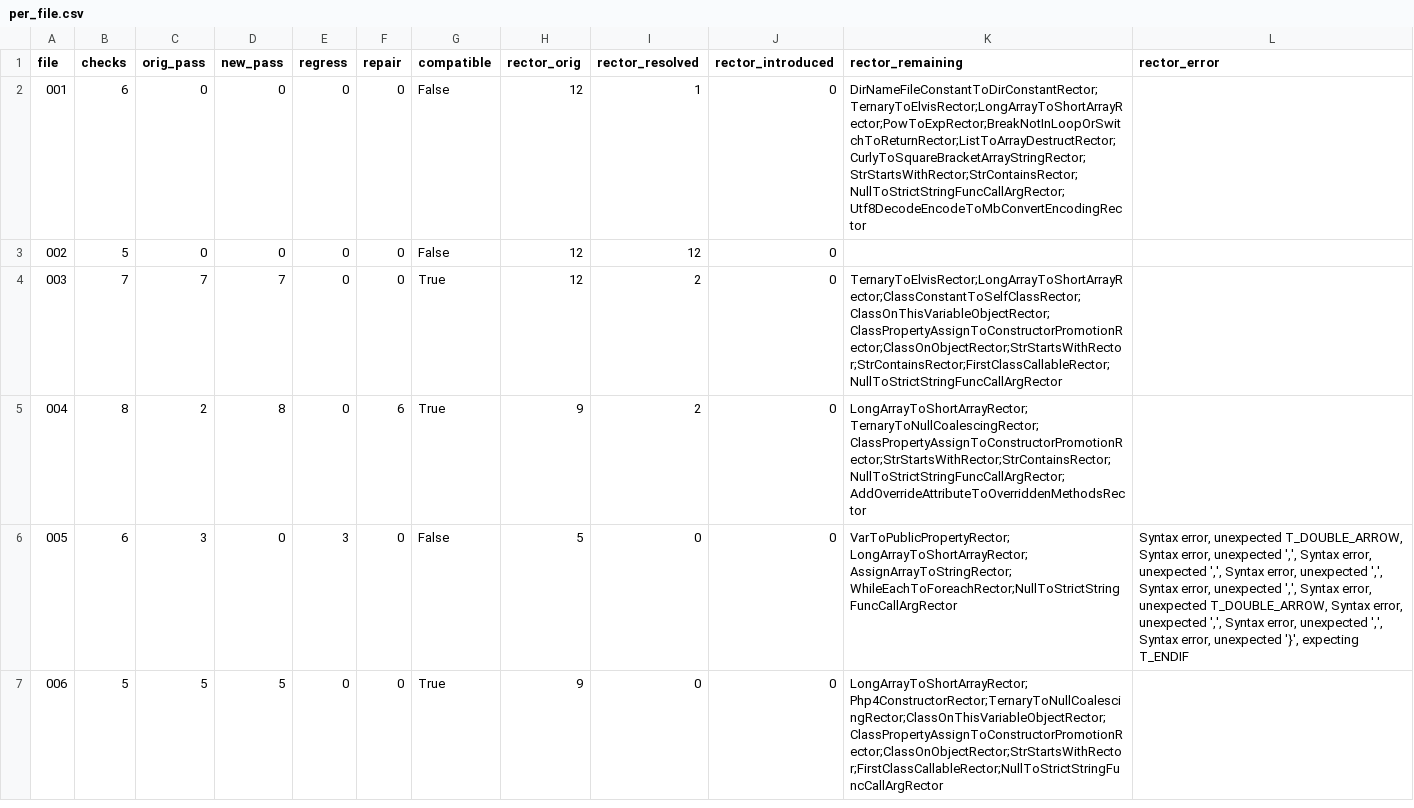
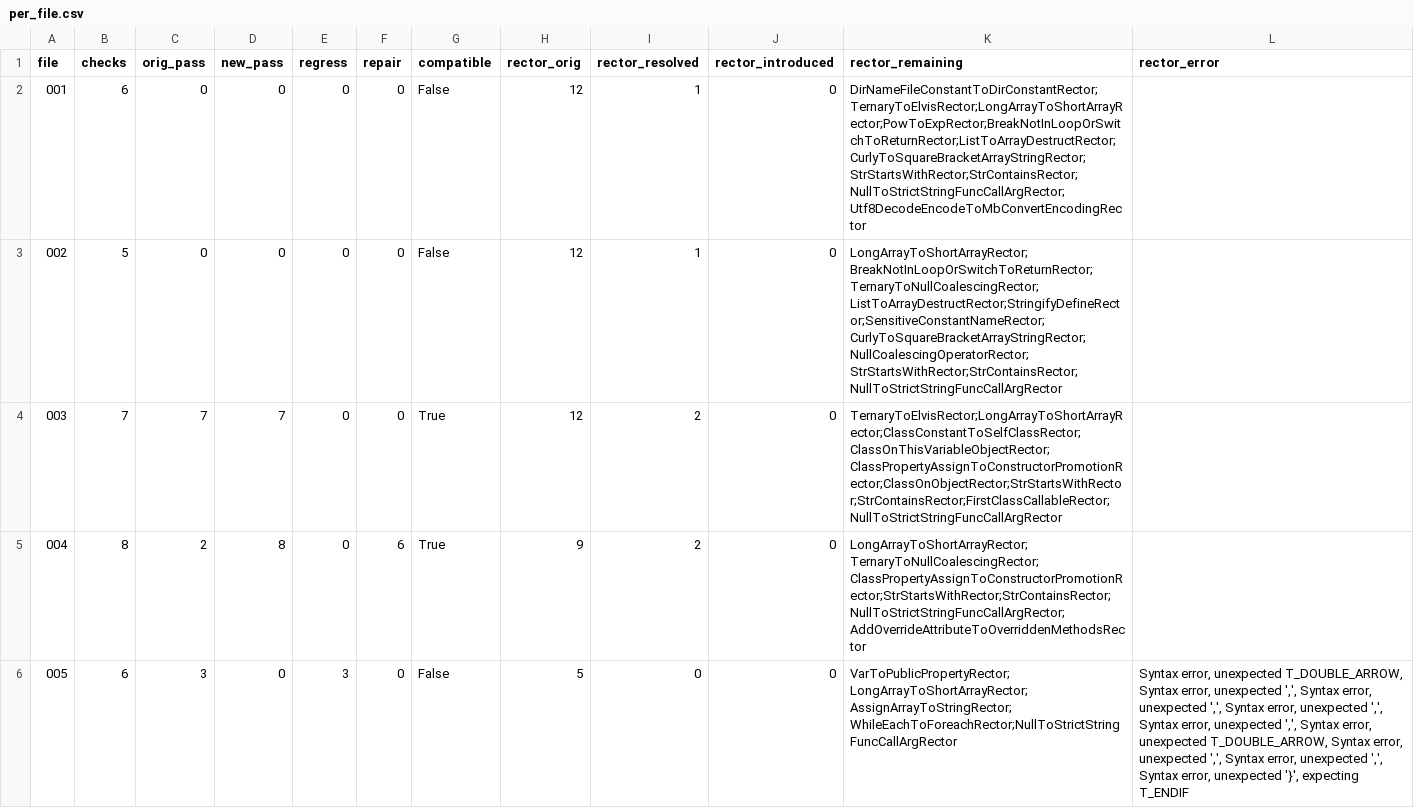
Before and after one commit to ianiv/php-modernization-agent-replication, a CSV file: runs/replay_meta_llama_llama_3_3_70b_instruct/score/per_file.csv, drawn as a sheet; only a part is shown; the shorter side is filled out with more unchanged rows.

```diff
--- a/runs/replay_meta_llama_llama_3_3_70b_instruct/score/per_file.csv
+++ b/runs/replay_meta_llama_llama_3_3_70b_instruct/score/per_file.csv
@@ -2,3 +2,3 @@ file,checks,orig_pass,new_pass,regress,repair,compatible,rector_orig,rector_reso
 001,6,0,0,0,0,False,12,1,0,DirNameFileConstantToDirConstantRector;TernaryToElvisRector;LongArrayToShortArrayRector;PowToExpRector;BreakNotInLoopOrSwitchToReturnRector;ListToArrayDestructRector;CurlyToSquareBracketArrayStringRector;StrStartsWithRector;StrContainsRector;NullToStrictStringFuncCallArgRector;Utf8DecodeEncodeToMbConvertEncodingRector,
-002,5,0,0,0,0,False,12,12,0,,
+002,5,0,0,0,0,False,12,1,0,LongArrayToShortArrayRector;BreakNotInLoopOrSwitchToReturnRector;TernaryToNullCoalescingRector;ListToArrayDestructRector;StringifyDefineRector;SensitiveConstantNameRector;CurlyToSquareBracketArrayStringRector;NullCoalescingOperatorRector;StrStartsWithRector;StrContainsRector;NullToStrictStringFuncCallArgRector,
 003,7,7,7,0,0,True,12,2,0,TernaryToElvisRector;LongArrayToShortArrayRector;ClassConstantToSelfClassRector;ClassOnThisVariableObjectRector;ClassPropertyAssignToConstructorPromotionRector;ClassOnObjectRector;StrStartsWithRector;StrContainsRector;FirstClassCallableRector;NullToStrictStringFuncCallArgRector,
```
Also changed, not shown: 7 other files.
